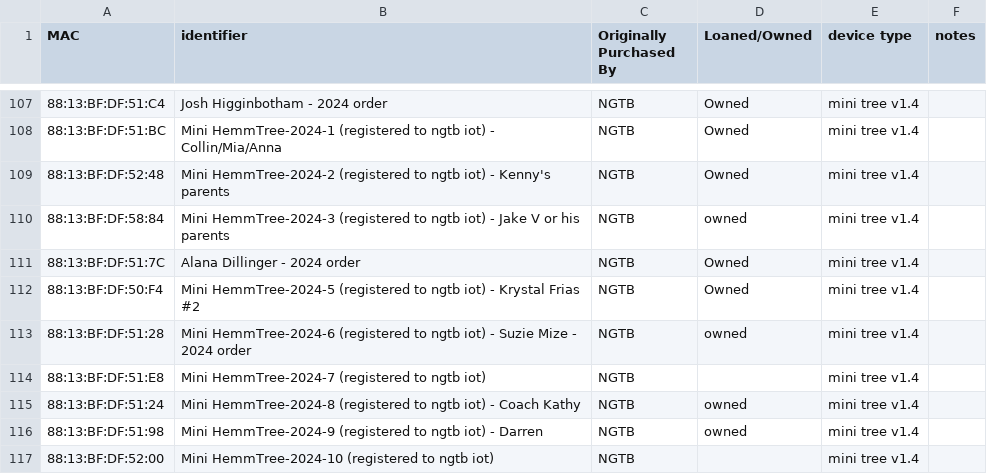
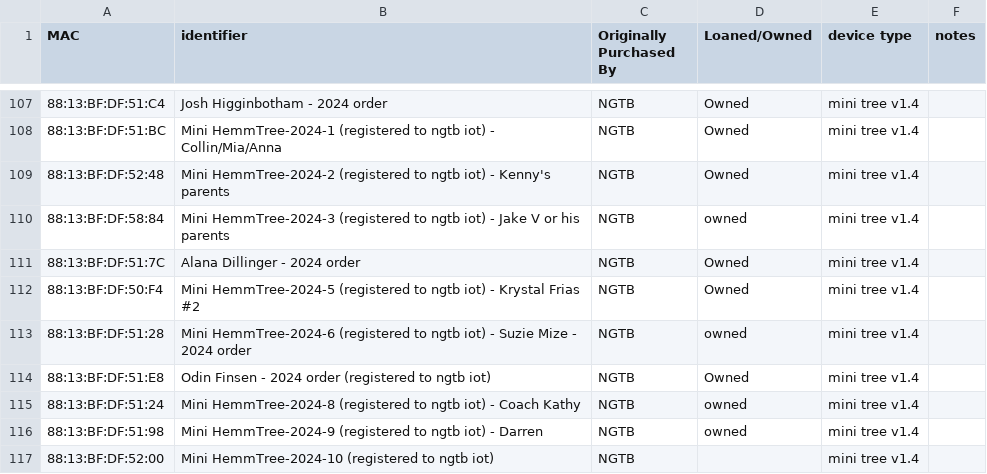
Before and after one commit to NextGenTechBar/HemmTree, a CSV file: HemmTreeMacAddresses.csv, drawn as a sheet; only a part is shown, gaps mark what is left out; the diff names each change by its address in the sheet, - before the commit and + after, or states it on an @@ line.

Commit message:
Update HemmTreeMacAddresses.csv

```diff
--- a/HemmTreeMacAddresses.csv
+++ b/HemmTreeMacAddresses.csv
-B114 (identifier): Mini HemmTree-2024-7 (registered to…
+B114 (identifier): Odin Finsen - 2024 order (registered to…
-D114 (Loaned/Owned): (empty)
+D114 (Loaned/Owned): Owned
```
